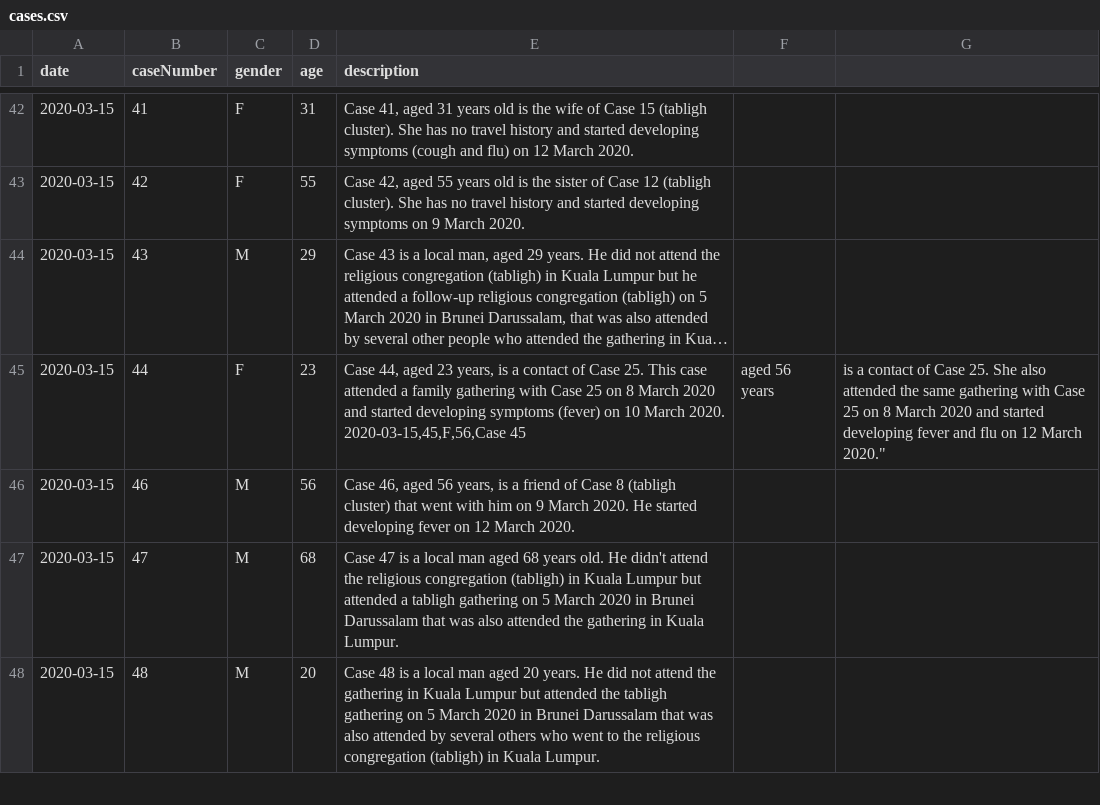
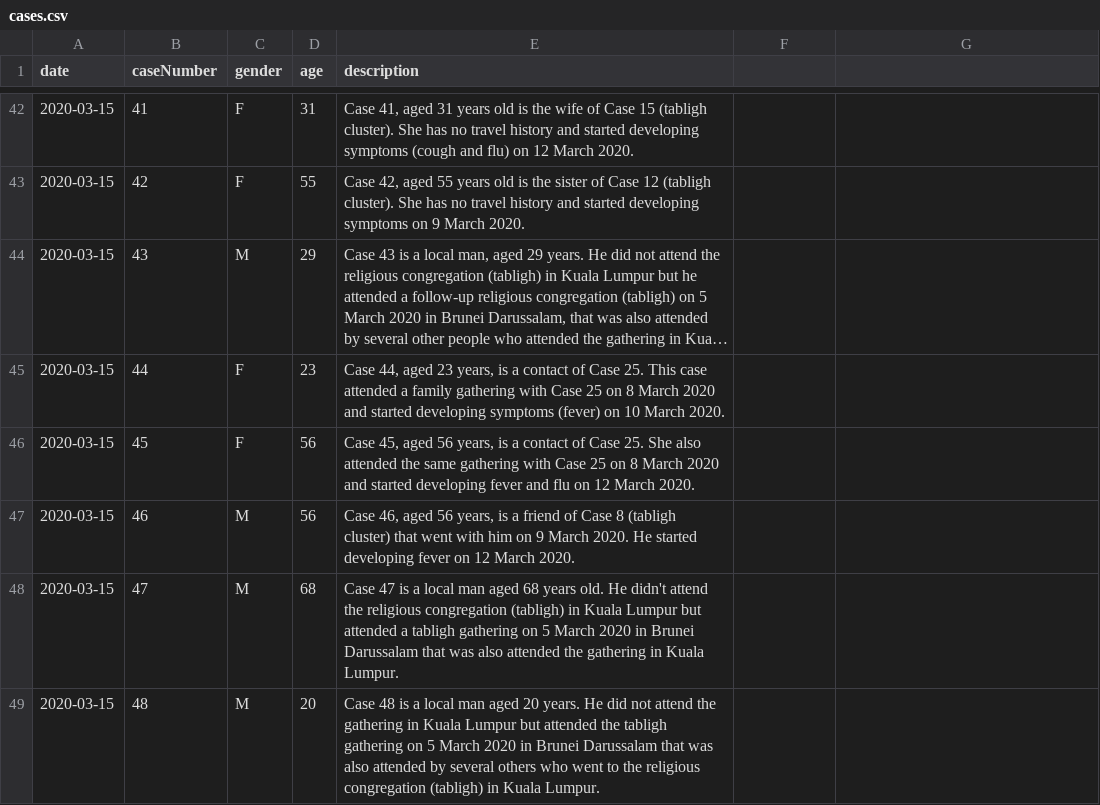
Before and after one commit to dsychin/covid19brunei, a CSV file: src/data/cases.csv, drawn as a sheet; only a part is shown, gaps mark what is left out; long unchanged cells end in …; ↵ is a line break in a cell; the diff names each change by its address in the sheet, - before the commit and + after, or states it on an @@ line.

Commit message:
add new case number

```diff
--- a/src/data/cases.csv
+++ b/src/data/cases.csv
-E45 (description): …March 2020. ↵ 2020-03-15,45,F,56,Case 45
+E45 (description): …March 2020.
-F45: aged 56 years
+F45: (empty)
-G45: is a contact of Case 25. She also attended the same gathering with Case 25 on 8 March 2020 and started developing fever and flu on 12 March 2020."
+G45: (empty)
+row 46: 2020-03-15 | 45 | F | 56 | Case 45, aged 56 years, is a contact of Case 25. She also attended the same gathering with Case 25 on 8 March 2020 and started developing fever and flu on 12 March 2020.
```
Also changed, not shown: 1 other file.
